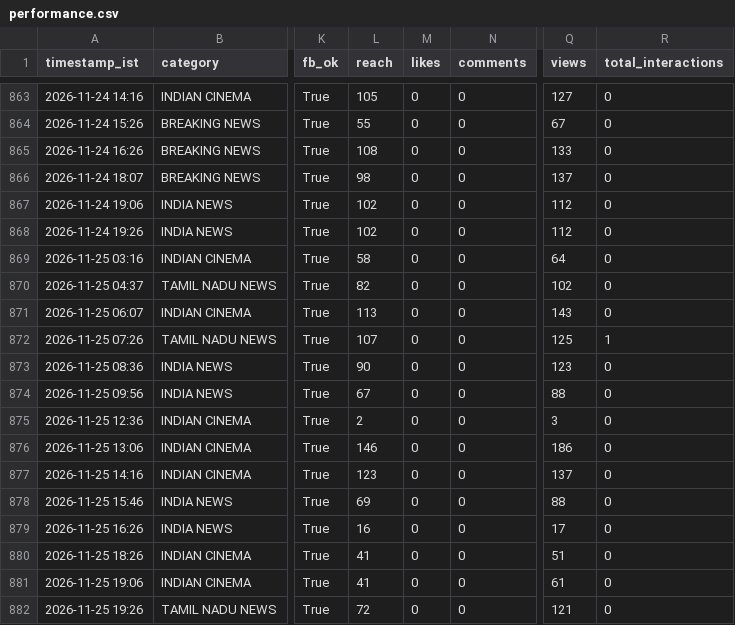
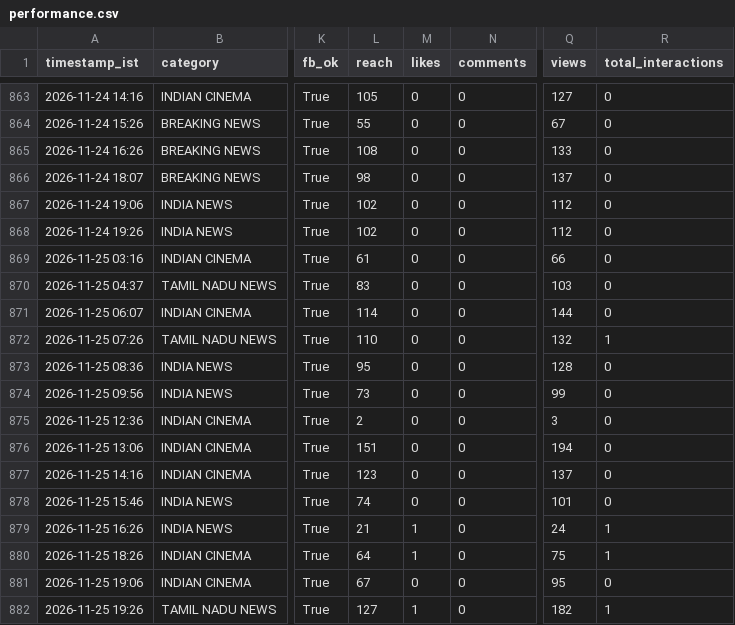
Before and after one commit to araviaravind333-sketch/Aravind24new, a CSV file: data/performance.csv, drawn as a sheet; only a part is shown, gaps mark what is left out; the diff names each change by its address in the sheet, - before the commit and + after, or states it on an @@ line.

```diff
--- a/data/performance.csv
+++ b/data/performance.csv
-L869 (reach): 58
+L869 (reach): 61
-Q869 (views): 64
+Q869 (views): 66
-L870 (reach): 82
+L870 (reach): 83
-Q870 (views): 102
+Q870 (views): 103
-L871 (reach): 113
+L871 (reach): 114
-Q871 (views): 143
+Q871 (views): 144
-L872 (reach): 107
+L872 (reach): 110
-Q872 (views): 125
+Q872 (views): 132
-L873 (reach): 90
+L873 (reach): 95
-Q873 (views): 123
+Q873 (views): 128
-L874 (reach): 67
+L874 (reach): 73
-Q874 (views): 88
+Q874 (views): 99
-L876 (reach): 146
+L876 (reach): 151
-Q876 (views): 186
+Q876 (views): 194
-L878 (reach): 69
+L878 (reach): 74
-Q878 (views): 88
+Q878 (views): 101
-L879 (reach): 16
+L879 (reach): 21
-M879:M880 (likes): 0
+M879:M880 (likes): 1
-Q879 (views): 17
+Q879 (views): 24
-R879:R880 (total_interactions): 0
+R879:R880 (total_interactions): 1
-L880 (reach): 41
+L880 (reach): 64
-Q880 (views): 51
+Q880 (views): 75
-L881 (reach): 41
+L881 (reach): 67
-Q881 (views): 61
+Q881 (views): 95
-L882 (reach): 72
+L882 (reach): 127
-M882 (likes): 0
+M882 (likes): 1
-Q882 (views): 121
+Q882 (views): 182
-R882 (total_interactions): 0
+R882 (total_interactions): 1
```
Also changed, not shown: data/followers.csv.
